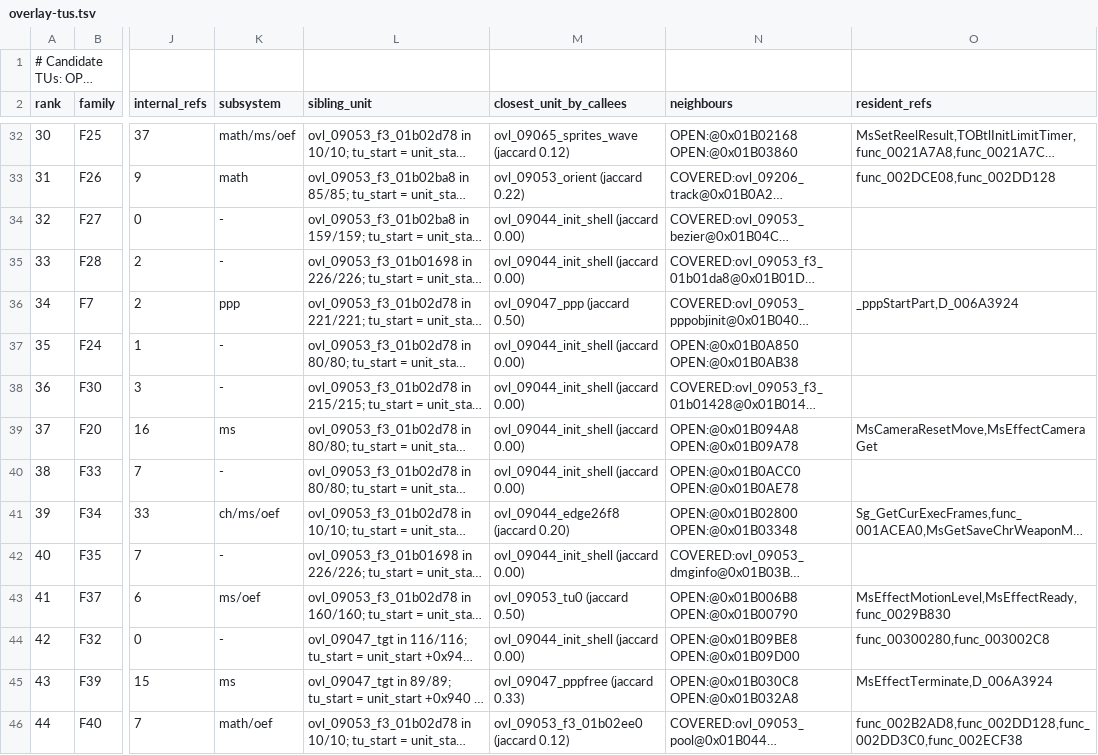
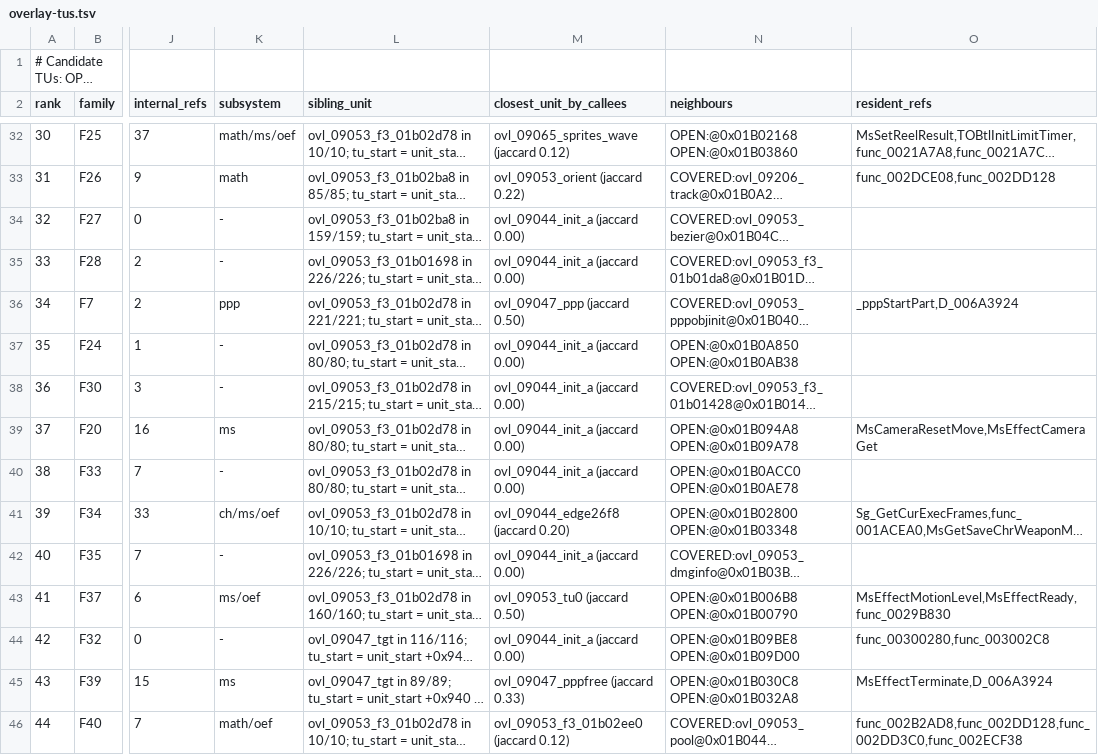
Before and after one commit to khasinski/final-fantasy-x-decomp, a TSV file: docs/overlay-tus.tsv, drawn as a sheet; only a part is shown, gaps mark what is left out; long unchanged cells end in …; the diff covers the shown part only; the diff names each change by its address in the sheet, - before the commit and + after, or states it on an @@ line.

```diff
--- a/docs/overlay-tus.tsv
+++ b/docs/overlay-tus.tsv
-M34:M35 (closest_unit_by_callees): ovl_09044_init_shell (jaccard 0.00)
+M34:M35 (closest_unit_by_callees): ovl_09044_init_a (jaccard 0.00)
-M37:M40 (closest_unit_by_callees): ovl_09044_init_shell (jaccard 0.00)
+M37:M40 (closest_unit_by_callees): ovl_09044_init_a (jaccard 0.00)
-M42 (closest_unit_by_callees): ovl_09044_init_shell (jaccard 0.00)
+M42 (closest_unit_by_callees): ovl_09044_init_a (jaccard 0.00)
-M44 (closest_unit_by_callees): ovl_09044_init_shell (jaccard 0.00)
+M44 (closest_unit_by_callees): ovl_09044_init_a (jaccard 0.00)
```
Also changed, not shown: 20 edited cells elsewhere in this file, docs/overlay-families.tsv, 2 other files.
